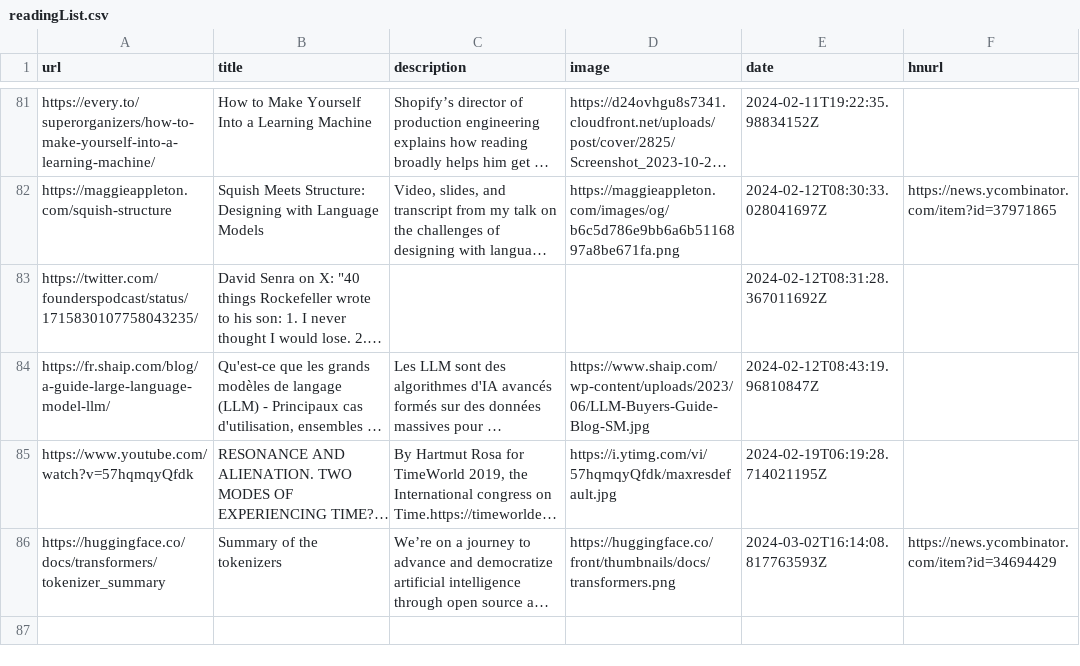
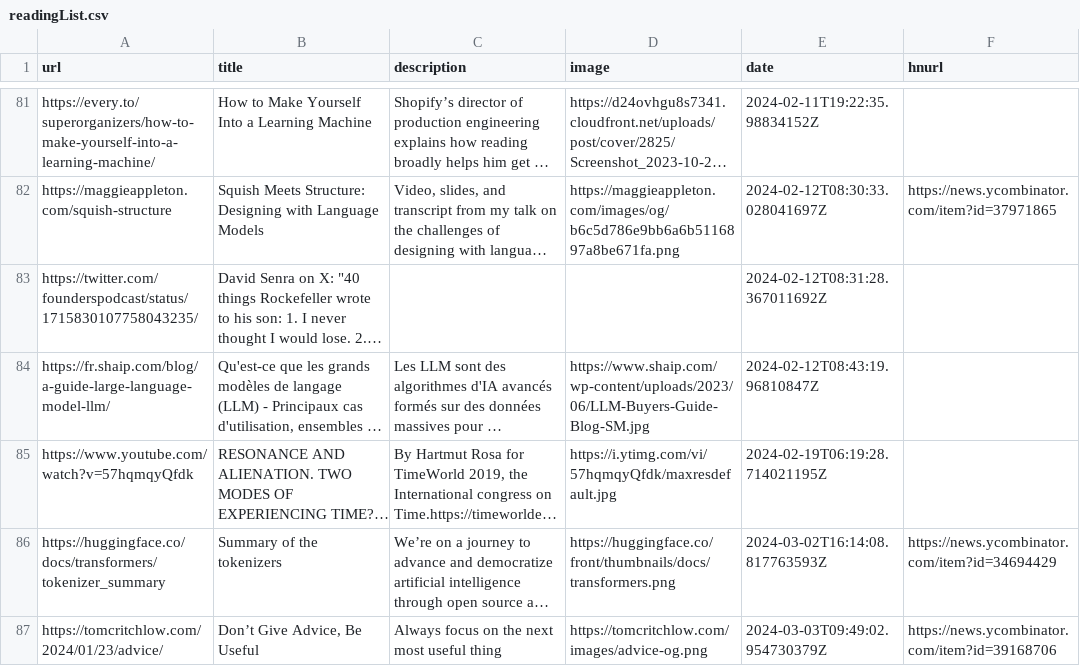
Before and after one commit to eforgithub/readingList, a CSV file: readingList.csv, drawn as a sheet; only a part is shown, gaps mark what is left out; long unchanged cells end in …; the diff names each change by its address in the sheet, - before the commit and + after, or states it on an @@ line.

Commit message:
Automated reading list update on Sun Mar  3 09:49:02 UTC 2024

```diff
--- a/readingList.csv
+++ b/readingList.csv
+row 87: https://tomcritchlow.com/2024/01/23/advice/ | Don’t Give Advice, Be Useful | Always focus on the next most useful thing | https://tomcritchlow.com/images/advice-og.png | 2024-03-03T09:49:02.954730379Z | https://news.ycombinator.com/item?id=39168706
```
